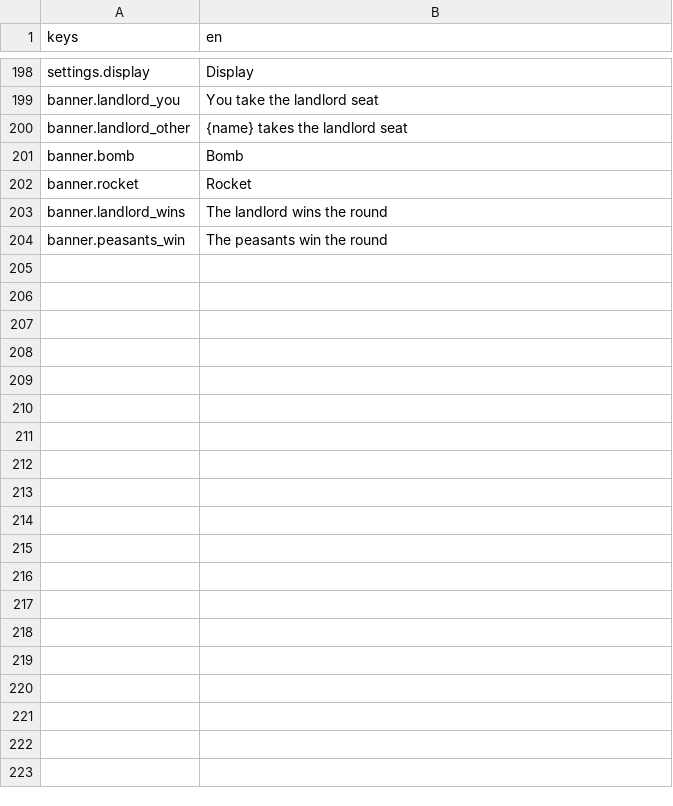
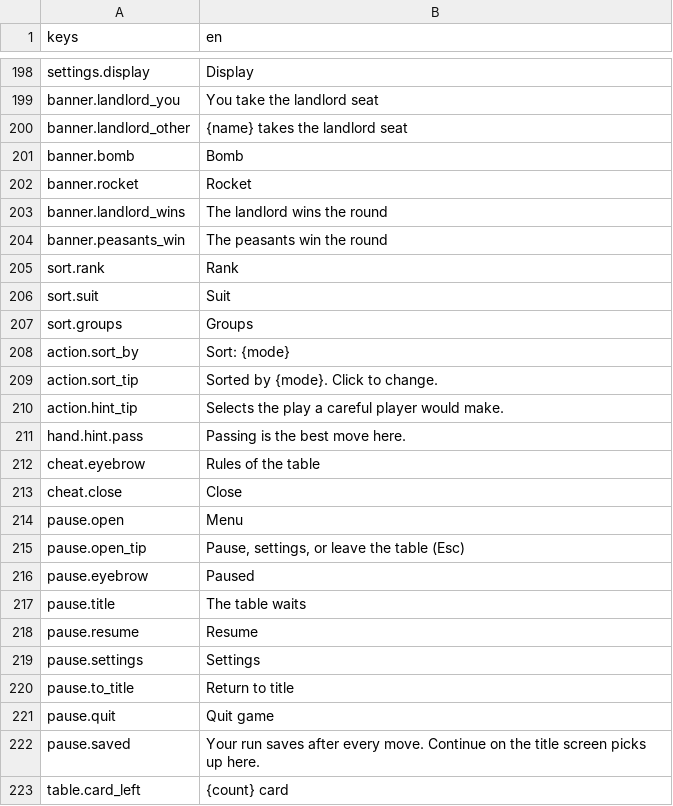
Before and after one commit to georgejieh/Commons, a CSV file: data/strings/strings.csv, drawn as a sheet; only a part is shown, gaps mark what is left out; the diff names each change by its address in the sheet, - before the commit and + after, or states it on an @@ line.

```diff
--- a/data/strings/strings.csv
+++ b/data/strings/strings.csv
+row 205: sort.rank | Rank
+row 206: sort.suit | Suit
+row 207: sort.groups | Groups
+row 208: action.sort_by | Sort: {mode}
+row 209: action.sort_tip | Sorted by {mode}. Click to change.
+row 210: action.hint_tip | Selects the play a careful player would make.
+row 211: hand.hint.pass | Passing is the best move here.
+row 212: cheat.eyebrow | Rules of the table
+row 213: cheat.close | Close
+row 214: pause.open | Menu
+row 215: pause.open_tip | Pause, settings, or leave the table (Esc)
+row 216: pause.eyebrow | Paused
+row 217: pause.title | The table waits
+row 218: pause.resume | Resume
+row 219: pause.settings | Settings
+row 220: pause.to_title | Return to title
+row 221: pause.quit | Quit game
+row 222: pause.saved | Your run saves after every move. Continue on the title screen picks up here.
+row 223: table.card_left | {count} card
```
Also changed, not shown: 13 other files.
